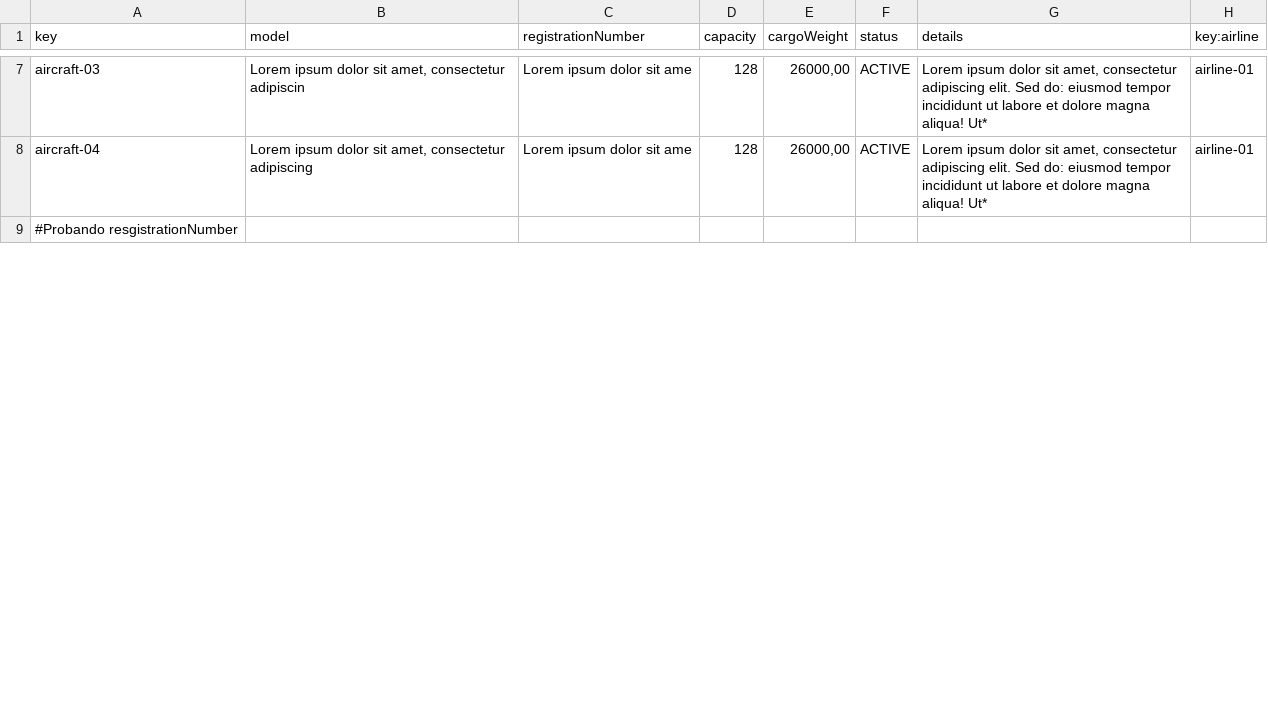
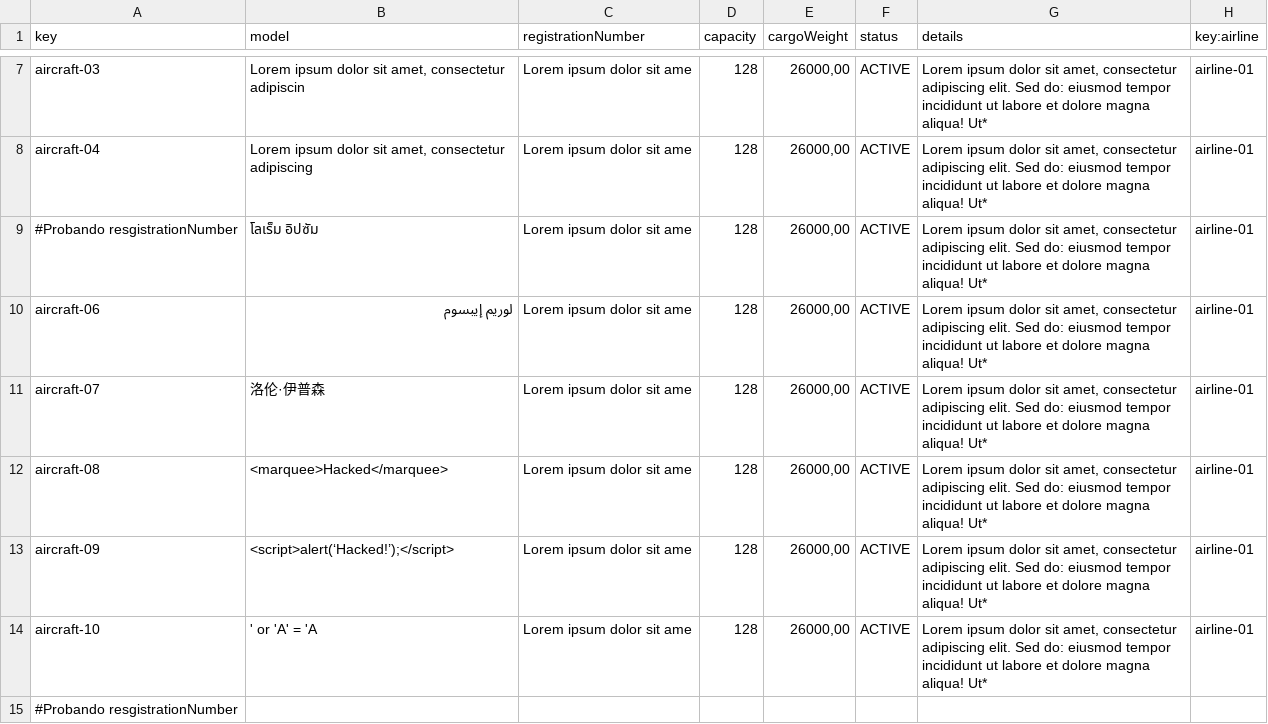
Before and after one commit to danjimdia1/Acme-ANS, a CSV file: src/main/resources/WEB-INF/data/sample/aircraft.csv, drawn as a sheet; only a part is shown, gaps mark what is left out; the diff covers the shown part only; the diff names each change by its address in the sheet, - before the commit and + after, or states it on an @@ line.

Commit message:
Añadidos mas datos para aircraft sample

```diff
--- a/src/main/resources/WEB-INF/data/sample/aircraft.csv
+++ b/src/main/resources/WEB-INF/data/sample/aircraft.csv
+row 9: #Probando resgistrationNumber | โลเร็ม อิปซัม | Lorem ipsum dolor sit ame | 128 | 26000,00 | ACTIVE | Lorem ipsum dolor sit amet, consectetur adipiscing elit. Sed do: eiusmod tempor incididunt ut labore et dolore magna aliqua! Ut* | airline-01
+row 10: aircraft-06 | لوريم إيبسوم | Lorem ipsum dolor sit ame | 128 | 26000,00 | ACTIVE | Lorem ipsum dolor sit amet, consectetur adipiscing elit. Sed do: eiusmod tempor incididunt ut labore et dolore magna aliqua! Ut* | airline-01
+row 11: aircraft-07 | 洛伦·伊普森 | Lorem ipsum dolor sit ame | 128 | 26000,00 | ACTIVE | Lorem ipsum dolor sit amet, consectetur adipiscing elit. Sed do: eiusmod tempor incididunt ut labore et dolore magna aliqua! Ut* | airline-01
+row 12: aircraft-08 | <marquee>Hacked</marquee> | Lorem ipsum dolor sit ame | 128 | 26000,00 | ACTIVE | Lorem ipsum dolor sit amet, consectetur adipiscing elit. Sed do: eiusmod tempor incididunt ut labore et dolore magna aliqua! Ut* | airline-01
+row 13: aircraft-09 | <script>alert(‘Hacked!’);</script> | Lorem ipsum dolor sit ame | 128 | 26000,00 | ACTIVE | Lorem ipsum dolor sit amet, consectetur adipiscing elit. Sed do: eiusmod tempor incididunt ut labore et dolore magna aliqua! Ut* | airline-01
+row 14: aircraft-10 | ' or 'A' = 'A | Lorem ipsum dolor sit ame | 128 | 26000,00 | ACTIVE | Lorem ipsum dolor sit amet, consectetur adipiscing elit. Sed do: eiusmod tempor incididunt ut labore et dolore magna aliqua! Ut* | airline-01
```
Also changed, not shown: 13 added rows and 18 edited cells elsewhere in this file.
